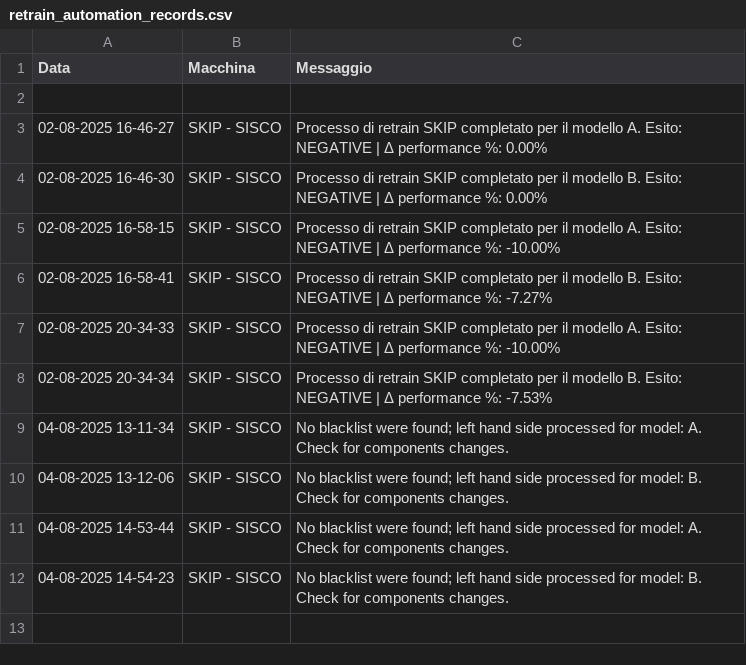
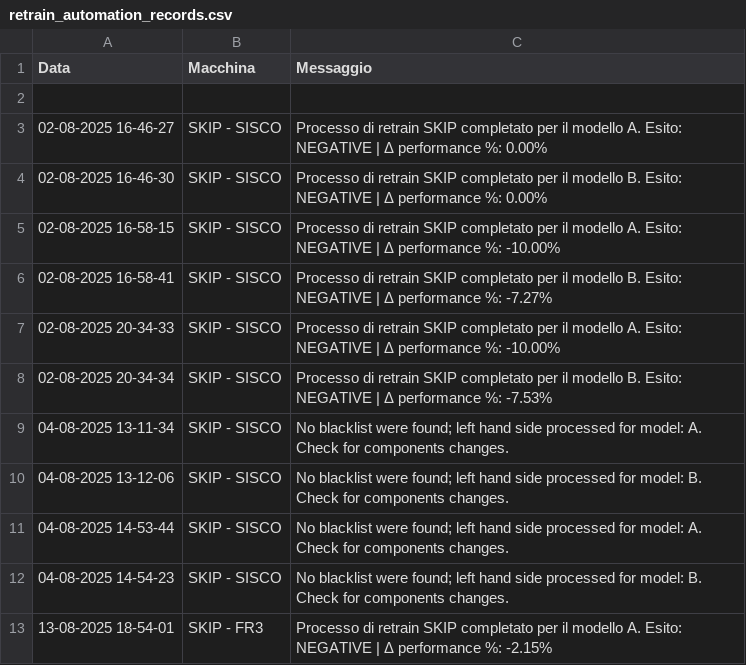
Before and after one commit to SkipAlarm/SkipAutomationAlarm, a CSV file: retrain_automation_records.csv, drawn as a sheet; the diff names each change by its address in the sheet, - before the commit and + after, or states it on an @@ line.

Commit message:
Retrain process for SKIP has finished for model A on machine: SKIP - FR3

```diff
--- a/retrain_automation_records.csv
+++ b/retrain_automation_records.csv
+row 13: 13-08-2025 18-54-01 | SKIP - FR3 | Processo di retrain SKIP completato per il modello A. Esito: NEGATIVE | Δ performance %: -2.15%
```
